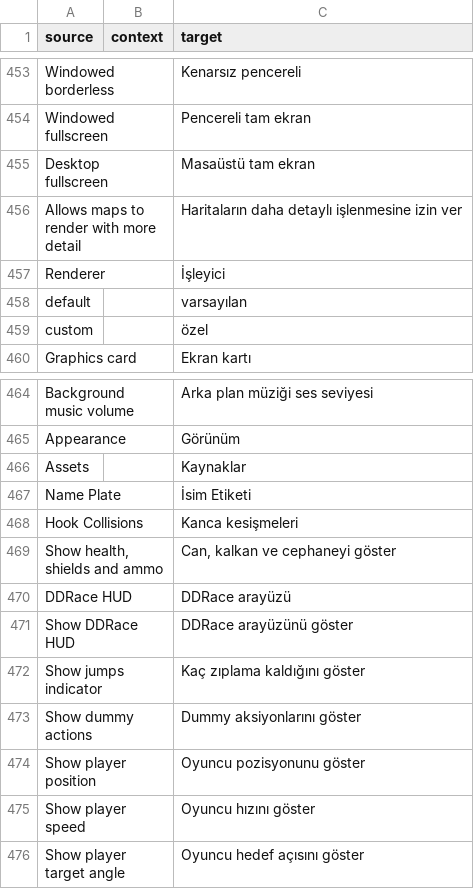
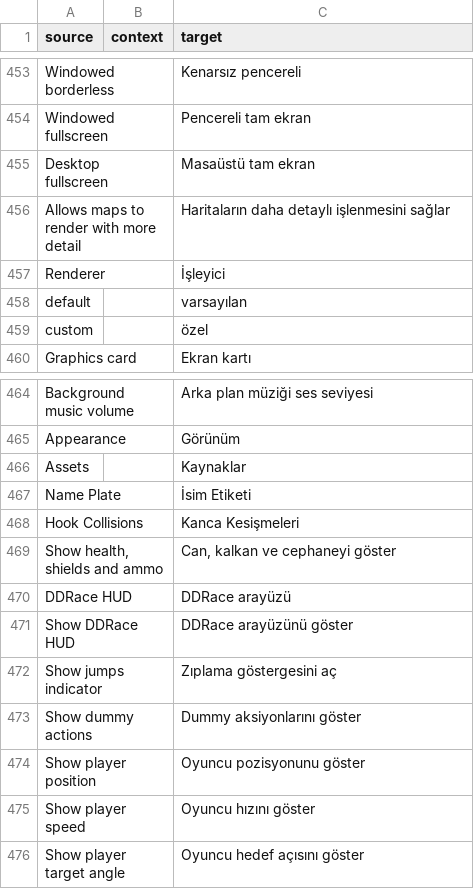
Before and after one commit to ddnet/ddnet-translations, a CSV file: ddnet/tr.csv, drawn as a sheet; only a part is shown, gaps mark what is left out; the diff names each change by its address in the sheet, - before the commit and + after, or states it on an @@ line.

Commit message:
Translated using Weblate (Turkish)
Currently translated at 100.0% (812 of 812 strings)

Translation: DDNet/DDNet
Translate-URL: https://hosted.weblate.org/projects/ddnet/ddnet/tr/

```diff
--- a/ddnet/tr.csv
+++ b/ddnet/tr.csv
-C456 (target): Haritaların daha detaylı işlenmesine izin ver
+C456 (target): Haritaların daha detaylı işlenmesini sağlar
-C468 (target): Kanca kesişmeleri
+C468 (target): Kanca Kesişmeleri
-C472 (target): Kaç zıplama kaldığını göster
+C472 (target): Zıplama göstergesini aç
```
